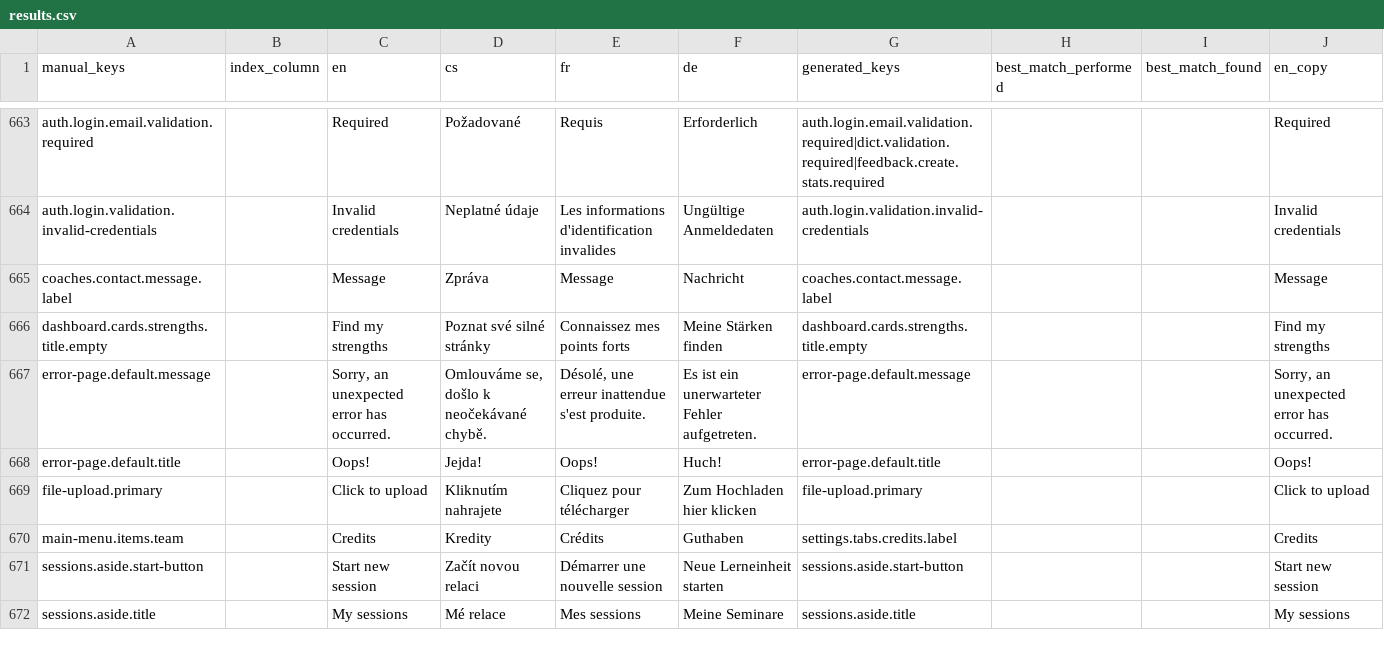
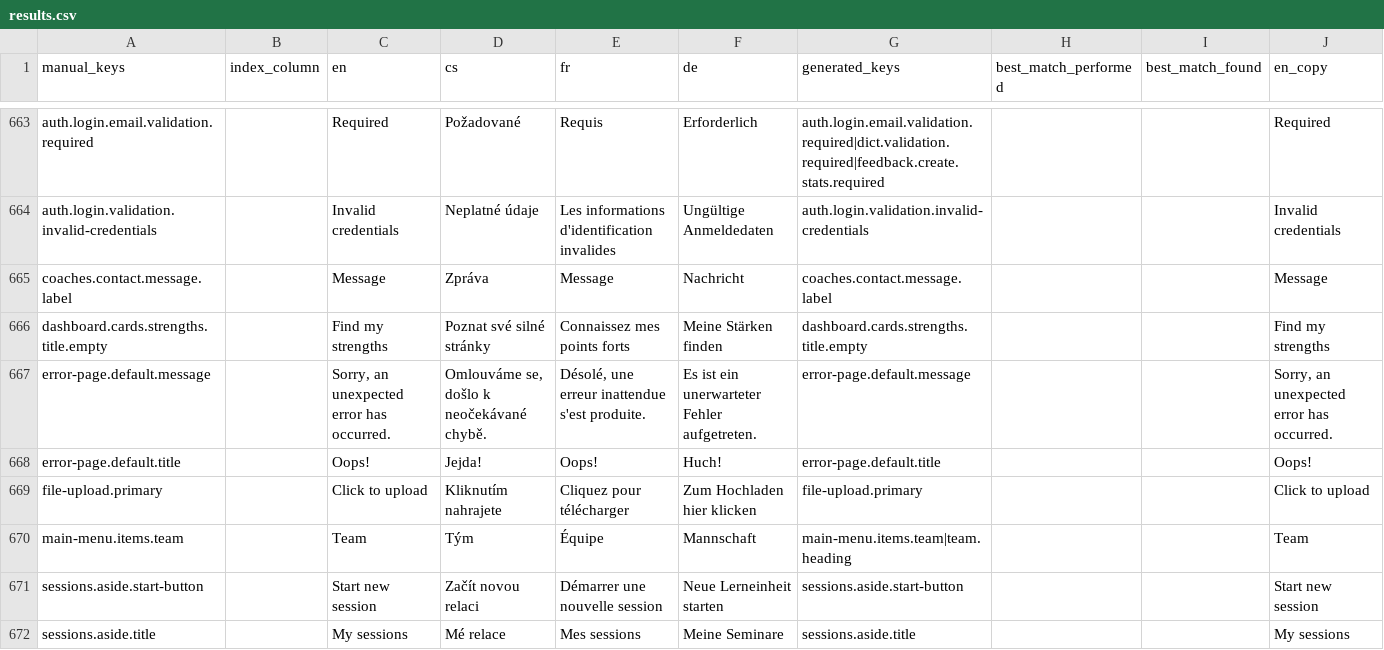
Before and after one commit to top-leader-cz/top-leader-fe, a CSV file: scripts/output/results.csv, drawn as a sheet; only a part is shown, gaps mark what is left out; removed rows and columns are numbered as before the commit, all else as after; rows hold the shown columns only; the diff names each change by its address in the sheet, - before the commit and + after, or states it on an @@ line.

```diff
--- a/scripts/output/results.csv
+++ b/scripts/output/results.csv
-row 670: main-menu.items.team |  | Credits | Kredity | Crédits | Guthaben | settings.tabs.credits.label |  |  | Credits
+row 670: main-menu.items.team |  | Team | Tým | Équipe | Mannschaft | main-menu.items.team|team.heading |  |  | Team
```
Also changed, not shown: scripts/input.csv, 11 other files.
